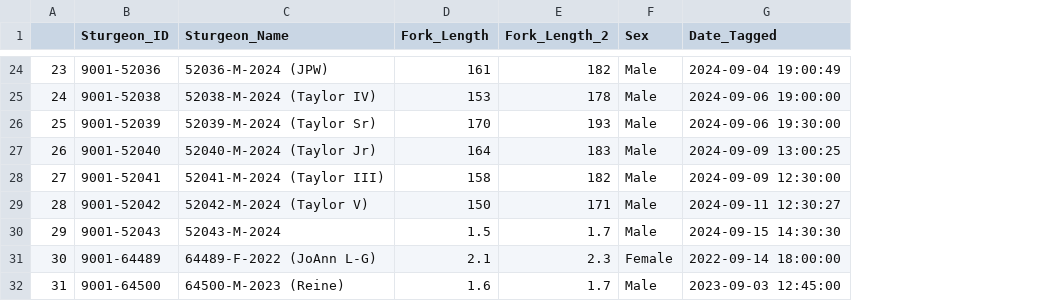
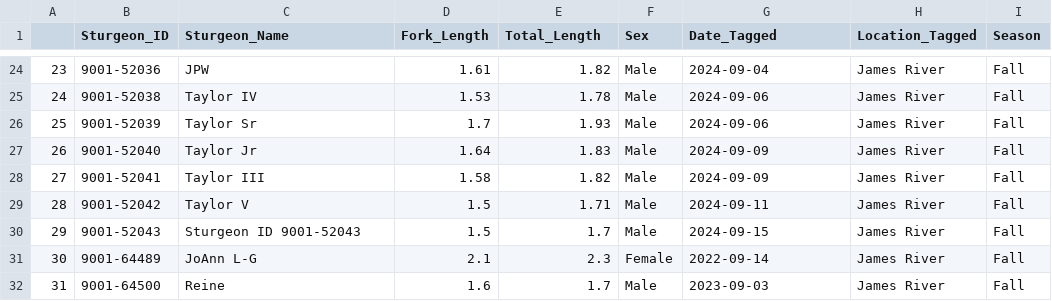
Before and after one commit to laurenkwick/sturgeon-realtime, a CSV file: data/Sturgeon_Details.csv, drawn as a sheet; only a part is shown, gaps mark what is left out; the diff covers the shown part only; the diff names each change by its address in the sheet, - before the commit and + after, or states it on an @@ line.

Commit message:
Update SturgeonDetails CSV with new columns

```diff
--- a/data/Sturgeon_Details.csv
+++ b/data/Sturgeon_Details.csv
+column H (Location_Tagged), rows 24-32: all James River
+column I (Season), rows 24-32: all Fall
-E1: Fork_Length_2
+E1: Total_Length
-C24 (Sturgeon_Name): 52036-M-2024 (JPW)
+C24 (Sturgeon_Name): JPW
-D24 (Fork_Length): 161
+D24 (Fork_Length): 1.61
-E24 (Total_Length): 182
+E24 (Total_Length): 1.82
-G24 (Date_Tagged): 2024-09-04 19:00:49
+G24 (Date_Tagged): 2024-09-04
-C25 (Sturgeon_Name): 52038-M-2024 (Taylor IV)
+C25 (Sturgeon_Name): Taylor IV
-D25 (Fork_Length): 153
+D25 (Fork_Length): 1.53
-E25 (Total_Length): 178
+E25 (Total_Length): 1.78
-G25 (Date_Tagged): 2024-09-06 19:00:00
+G25 (Date_Tagged): 2024-09-06
-C26 (Sturgeon_Name): 52039-M-2024 (Taylor Sr)
+C26 (Sturgeon_Name): Taylor Sr
-D26 (Fork_Length): 170
+D26 (Fork_Length): 1.7
-E26 (Total_Length): 193
+E26 (Total_Length): 1.93
-G26 (Date_Tagged): 2024-09-06 19:30:00
+G26 (Date_Tagged): 2024-09-06
-C27 (Sturgeon_Name): 52040-M-2024 (Taylor Jr)
+C27 (Sturgeon_Name): Taylor Jr
-D27 (Fork_Length): 164
+D27 (Fork_Length): 1.64
-E27 (Total_Length): 183
+E27 (Total_Length): 1.83
-G27 (Date_Tagged): 2024-09-09 13:00:25
+G27 (Date_Tagged): 2024-09-09
-C28 (Sturgeon_Name): 52041-M-2024 (Taylor III)
+C28 (Sturgeon_Name): Taylor III
-D28 (Fork_Length): 158
+D28 (Fork_Length): 1.58
-E28 (Total_Length): 182
+E28 (Total_Length): 1.82
-G28 (Date_Tagged): 2024-09-09 12:30:00
+G28 (Date_Tagged): 2024-09-09
-C29 (Sturgeon_Name): 52042-M-2024 (Taylor V)
+C29 (Sturgeon_Name): Taylor V
-D29 (Fork_Length): 150
+D29 (Fork_Length): 1.5
-E29 (Total_Length): 171
+E29 (Total_Length): 1.71
-G29 (Date_Tagged): 2024-09-11 12:30:27
+G29 (Date_Tagged): 2024-09-11
-C30 (Sturgeon_Name): 52043-M-2024
+C30 (Sturgeon_Name): Sturgeon ID 9001-52043
-G30 (Date_Tagged): 2024-09-15 14:30:30
+G30 (Date_Tagged): 2024-09-15
-C31 (Sturgeon_Name): 64489-F-2022 (JoAnn L-G)
+C31 (Sturgeon_Name): JoAnn L-G
-G31 (Date_Tagged): 2022-09-14 18:00:00
+G31 (Date_Tagged): 2022-09-14
-C32 (Sturgeon_Name): 64500-M-2023 (Reine)
+C32 (Sturgeon_Name): Reine
-G32 (Date_Tagged): 2023-09-03 12:45:00
+G32 (Date_Tagged): 2023-09-03
```
Also changed, not shown: 70 edited cells elsewhere in this file.
